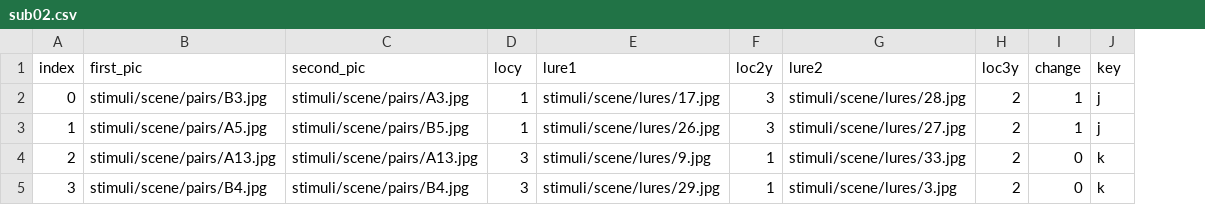
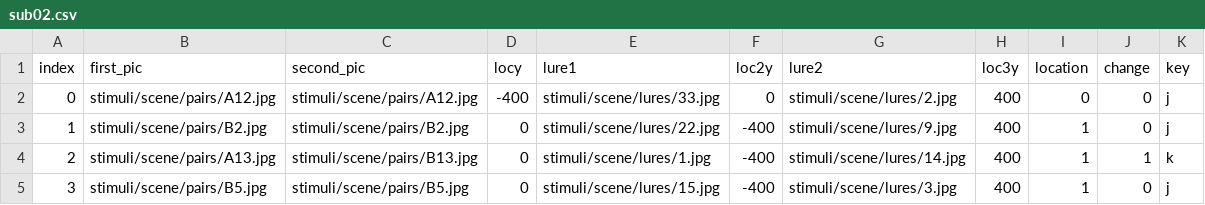
Before and after one commit to wanjiag/ContinDiff_js, a CSV file: sub_file/sub02.csv, drawn as a sheet; only a part is shown; addresses are those after the commit; the diff covers the shown part only; the diff names each change by its address in the sheet, - before the commit and + after, or states it on an @@ line.

```diff
--- a/sub_file/sub02.csv
+++ b/sub_file/sub02.csv
+column I (location), rows 2-5: 0 | 1 | 1 | 1
-B2 (first_pic): stimuli/scene/pairs/B3.jpg
+B2 (first_pic): stimuli/scene/pairs/A12.jpg
-C2 (second_pic): stimuli/scene/pairs/A3.jpg
+C2 (second_pic): stimuli/scene/pairs/A12.jpg
-D2 (locy): 1
+D2 (locy): -400
-E2 (lure1): stimuli/scene/lures/17.jpg
+E2 (lure1): stimuli/scene/lures/33.jpg
-F2 (loc2y): 3
+F2 (loc2y): 0
-G2 (lure2): stimuli/scene/lures/28.jpg
+G2 (lure2): stimuli/scene/lures/2.jpg
-H2:H5 (loc3y): 2
+H2:H5 (loc3y): 400
-J2:J3 (change): 1
+J2:J3 (change): 0
-B3 (first_pic): stimuli/scene/pairs/A5.jpg
+B3 (first_pic): stimuli/scene/pairs/B2.jpg
-C3 (second_pic): stimuli/scene/pairs/B5.jpg
+C3 (second_pic): stimuli/scene/pairs/B2.jpg
-D3 (locy): 1
+D3 (locy): 0
-E3 (lure1): stimuli/scene/lures/26.jpg
+E3 (lure1): stimuli/scene/lures/22.jpg
-F3 (loc2y): 3
+F3 (loc2y): -400
-G3 (lure2): stimuli/scene/lures/27.jpg
+G3 (lure2): stimuli/scene/lures/9.jpg
-C4 (second_pic): stimuli/scene/pairs/A13.jpg
+C4 (second_pic): stimuli/scene/pairs/B13.jpg
-D4:D5 (locy): 3
+D4:D5 (locy): 0
-E4 (lure1): stimuli/scene/lures/9.jpg
+E4 (lure1): stimuli/scene/lures/1.jpg
-F4:F5 (loc2y): 1
+F4:F5 (loc2y): -400
-G4 (lure2): stimuli/scene/lures/33.jpg
+G4 (lure2): stimuli/scene/lures/14.jpg
-J4 (change): 0
+J4 (change): 1
-B5 (first_pic): stimuli/scene/pairs/B4.jpg
+B5 (first_pic): stimuli/scene/pairs/B5.jpg
-C5 (second_pic): stimuli/scene/pairs/B4.jpg
+C5 (second_pic): stimuli/scene/pairs/B5.jpg
-E5 (lure1): stimuli/scene/lures/29.jpg
+E5 (lure1): stimuli/scene/lures/15.jpg
-K5 (key): k
+K5 (key): j
```
Also changed, not shown: 111 edited cells elsewhere in this file, sub_file/sub01.csv, sub_file/sub03.csv, 48 other files.
